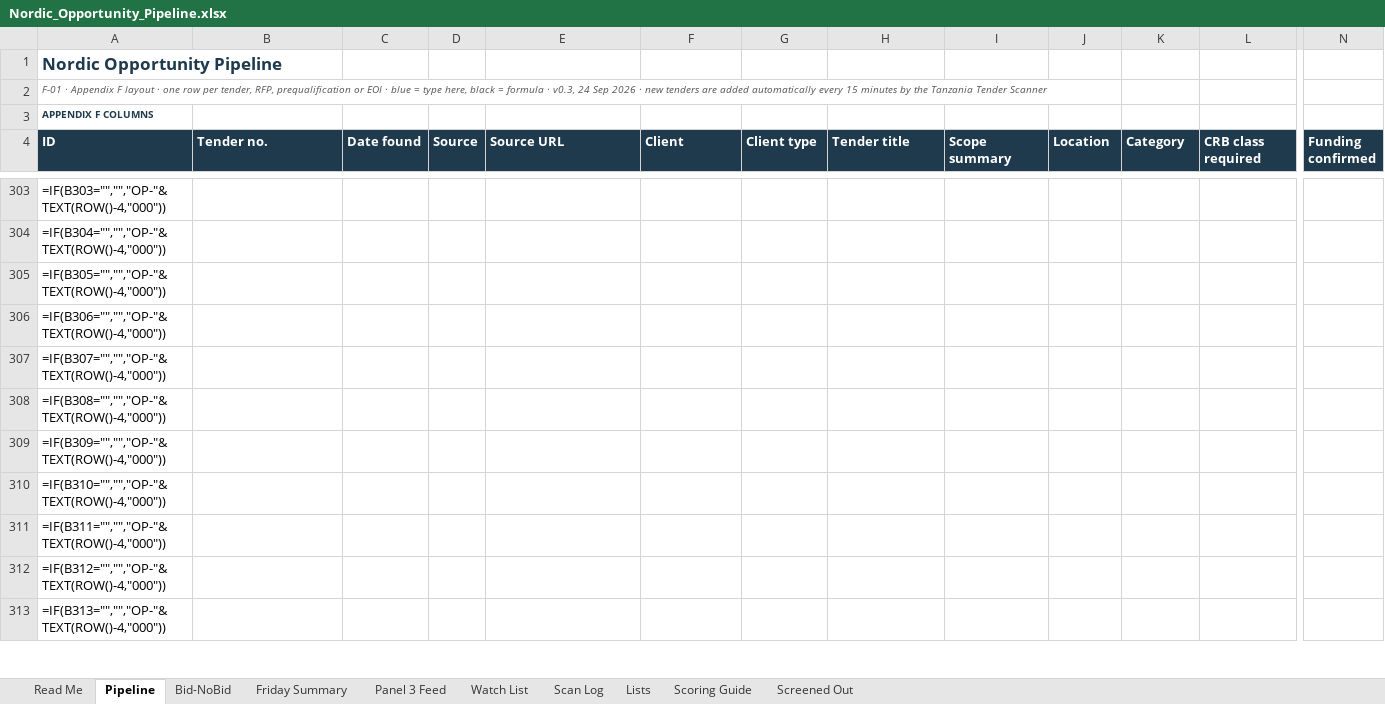
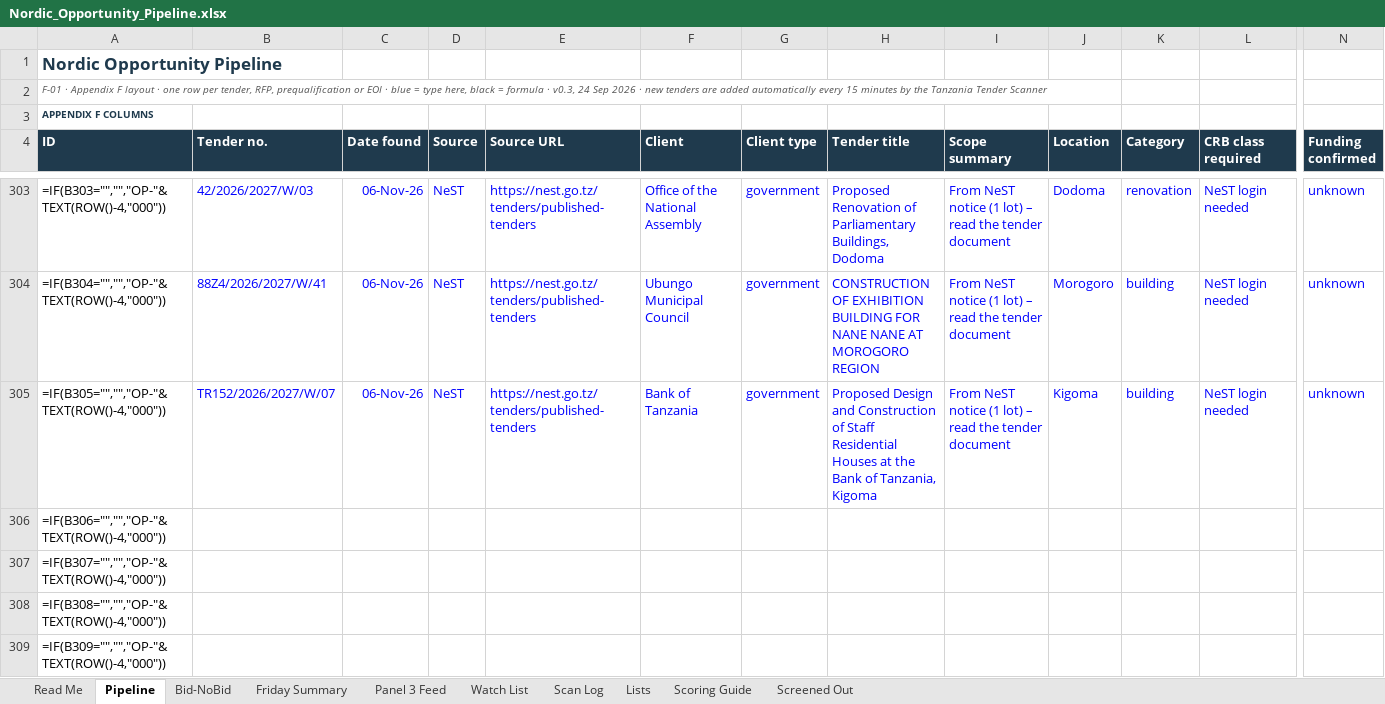
Before and after one commit to frankkashushura/nordic-tender-scanner, an Excel workbook: data/Nordic_Opportunity_Pipeline.xlsx, sheet Pipeline, drawn as a sheet; only a part is shown, gaps mark what is left out; the shorter side is filled out with more unchanged rows; values as stored, in another font and other column widths than the file's, no borders; formulas without a stored value are shown as written; conditional formats not drawn; the diff covers the shown part only; the diff names each change by its address in the sheet, - before the commit and + after, or states it on an @@ line.

```diff
--- a/data/Nordic_Opportunity_Pipeline.xlsx (sheet Pipeline)
+++ b/data/Nordic_Opportunity_Pipeline.xlsx (sheet Pipeline)
-B303 (Tender no.): (empty)
+B303 (Tender no.): 42/2026/2027/W/03
-C303:C305 (Date found): (empty)
+C303:C305 (Date found): 06-Nov-26
-D303:D305 (Source): (empty)
+D303:D305 (Source): NeST
-E303:E305 (Source URL): (empty)
+E303:E305 (Source URL): https://nest.go.tz/tenders/published-tenders
-F303 (Client): (empty)
+F303 (Client): Office of the National Assembly
-G303:G305 (Client type): (empty)
+G303:G305 (Client type): government
-H303 (Tender title): (empty)
+H303 (Tender title): Proposed Renovation of Parliamentary Buildings, Dodoma
-I303:I305 (Scope summary): (empty)
+I303:I305 (Scope summary): From NeST notice (1 lot) – read the tender document
-J303 (Location): (empty)
+J303 (Location): Dodoma
-K303 (Category): (empty)
+K303 (Category): renovation
-L303:L305 (CRB class required): (empty)
+L303:L305 (CRB class required): NeST login needed
-N303:N305 (Funding confirmed): (empty)
+N303:N305 (Funding confirmed): unknown
-B304 (Tender no.): (empty)
+B304 (Tender no.): 88Z4/2026/2027/W/41
-F304 (Client): (empty)
+F304 (Client): Ubungo Municipal Council
-H304 (Tender title): (empty)
+H304 (Tender title): CONSTRUCTION OF EXHIBITION BUILDING FOR NANE NANE AT MOROGORO REGION
-J304 (Location): (empty)
+J304 (Location): Morogoro
-K304:K305 (Category): (empty)
+K304:K305 (Category): building
-B305 (Tender no.): (empty)
+B305 (Tender no.): TR152/2026/2027/W/07
-F305 (Client): (empty)
+F305 (Client): Bank of Tanzania
-H305 (Tender title): (empty)
+H305 (Tender title): Proposed Design and Construction of Staff Residential Houses at the Bank of Tanzania, Kigoma
-J305 (Location): (empty)
+J305 (Location): Kigoma
```
Also changed, not shown: 120 edited cells elsewhere in this sheet, sheet Screened Out, sheet Bid-NoBid, sheet Scan Log, 7 other files.
